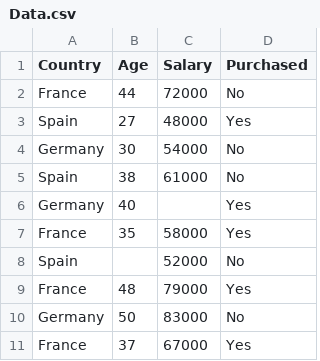
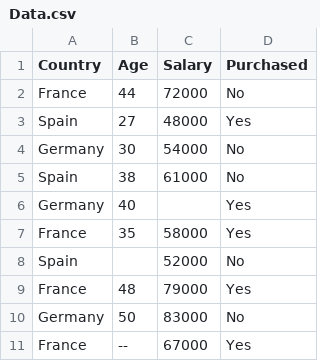
Before and after one commit to gauravpks/ml-repo, a CSV file: Part 1 - Data Preprocessing/Data.csv, drawn as a sheet.

Commit message:
Update Data.csv

```diff
--- a/Part 1 - Data Preprocessing/Data.csv
+++ b/Part 1 - Data Preprocessing/Data.csv
@@ -10,2 +10,2 @@ France,48,79000,Yes
 Germany,50,83000,No
-France,37,67000,Yes
+France,--,67000,Yes
```
